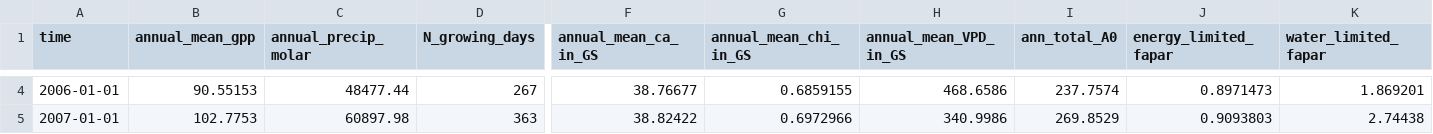
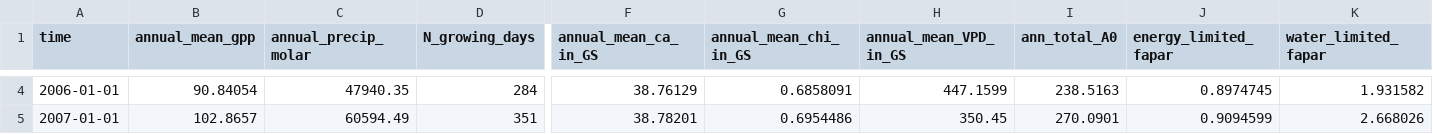
Before and after one commit to ImperialCollegeLondon/pyrealm, a CSV file: pyrealm_build_data/phenology/fortnightly_example/annual_outputs.csv, drawn as a sheet; only a part is shown, gaps mark what is left out; the diff covers the shown part only; the diff names each change by its address in the sheet, - before the commit and + after, or states it on an @@ line.

```diff
--- a/pyrealm_build_data/phenology/fortnightly_example/annual_outputs.csv
+++ b/pyrealm_build_data/phenology/fortnightly_example/annual_outputs.csv
-B4 (annual_mean_gpp): 90.55153
+B4 (annual_mean_gpp): 90.84054
-C4 (annual_precip_molar): 48477.44
+C4 (annual_precip_molar): 47940.35
-D4 (N_growing_days): 267
+D4 (N_growing_days): 284
-F4 (annual_mean_ca_in_GS): 38.76677
+F4 (annual_mean_ca_in_GS): 38.76129
-G4 (annual_mean_chi_in_GS): 0.6859155
+G4 (annual_mean_chi_in_GS): 0.6858091
-H4 (annual_mean_VPD_in_GS): 468.6586
+H4 (annual_mean_VPD_in_GS): 447.1599
-I4 (ann_total_A0): 237.7574
+I4 (ann_total_A0): 238.5163
-J4 (energy_limited_fapar): 0.8971473
+J4 (energy_limited_fapar): 0.8974745
-K4 (water_limited_fapar): 1.869201
+K4 (water_limited_fapar): 1.931582
-B5 (annual_mean_gpp): 102.7753
+B5 (annual_mean_gpp): 102.8657
-C5 (annual_precip_molar): 60897.98
+C5 (annual_precip_molar): 60594.49
-D5 (N_growing_days): 363
+D5 (N_growing_days): 351
-F5 (annual_mean_ca_in_GS): 38.82422
+F5 (annual_mean_ca_in_GS): 38.78201
-G5 (annual_mean_chi_in_GS): 0.6972966
+G5 (annual_mean_chi_in_GS): 0.6954486
-H5 (annual_mean_VPD_in_GS): 340.9986
+H5 (annual_mean_VPD_in_GS): 350.45
-I5 (ann_total_A0): 269.8529
+I5 (ann_total_A0): 270.0901
-J5 (energy_limited_fapar): 0.9093803
+J5 (energy_limited_fapar): 0.9094599
-K5 (water_limited_fapar): 2.74438
+K5 (water_limited_fapar): 2.668026
```
Also changed, not shown: 1 removed row and 102 edited cells elsewhere in this file, pyrealm_build_data/phenology/fortnightly_example/fortnightly_data.csv, 1 other file.
